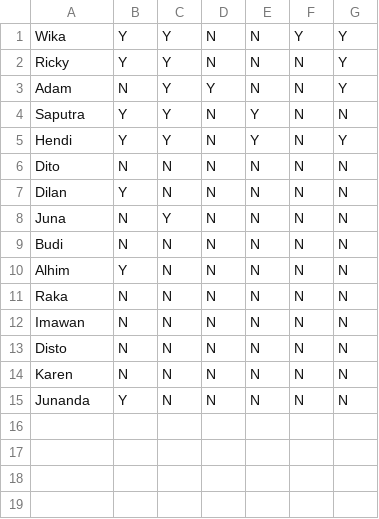
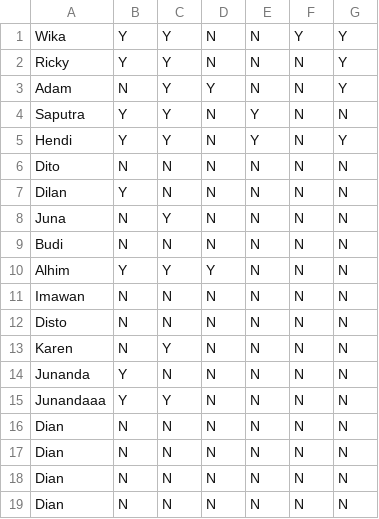
Before and after one commit to WizziGameDev/Project-Individu, a CSV file: manajemen_bendahara_gui/data.csv, drawn as a sheet.

```diff
--- a/manajemen_bendahara_gui/data.csv
+++ b/manajemen_bendahara_gui/data.csv
@@ -9,7 +9,11 @@ Juna,N,Y,N,N,N,N
 Budi,N,N,N,N,N,N
-Alhim,Y,N,N,N,N,N
-Raka,N,N,N,N,N,N
+Alhim,Y,Y,Y,N,N,N
 Imawan,N,N,N,N,N,N
 Disto,N,N,N,N,N,N
-Karen,N,N,N,N,N,N
+Karen,N,Y,N,N,N,N
 Junanda,Y,N,N,N,N,N
+Junandaaa,Y,Y,N,N,N,N
+Dian,N,N,N,N,N,N
+Dian,N,N,N,N,N,N
+Dian,N,N,N,N,N,N
+Dian,N,N,N,N,N,N
```
Also changed, not shown: 7 other files.
